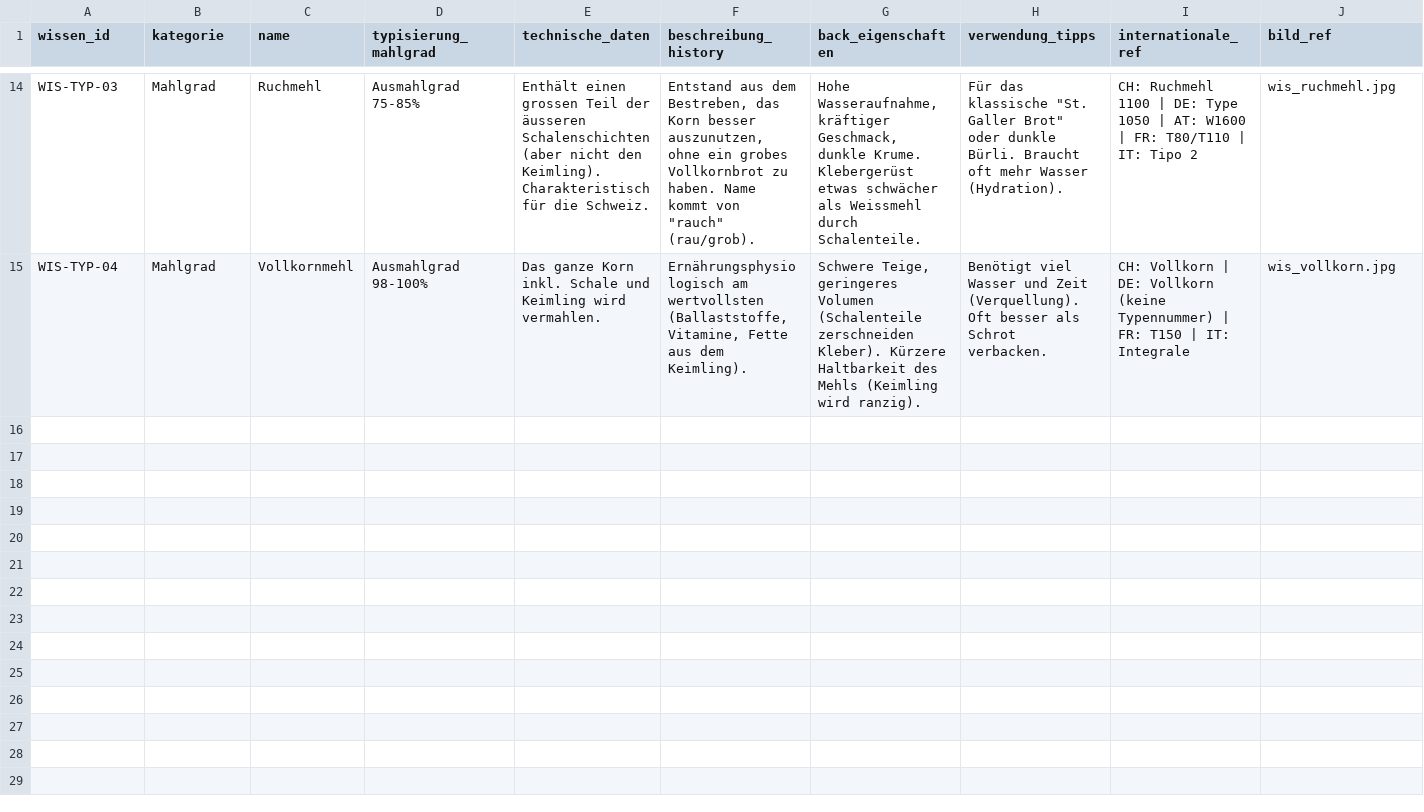
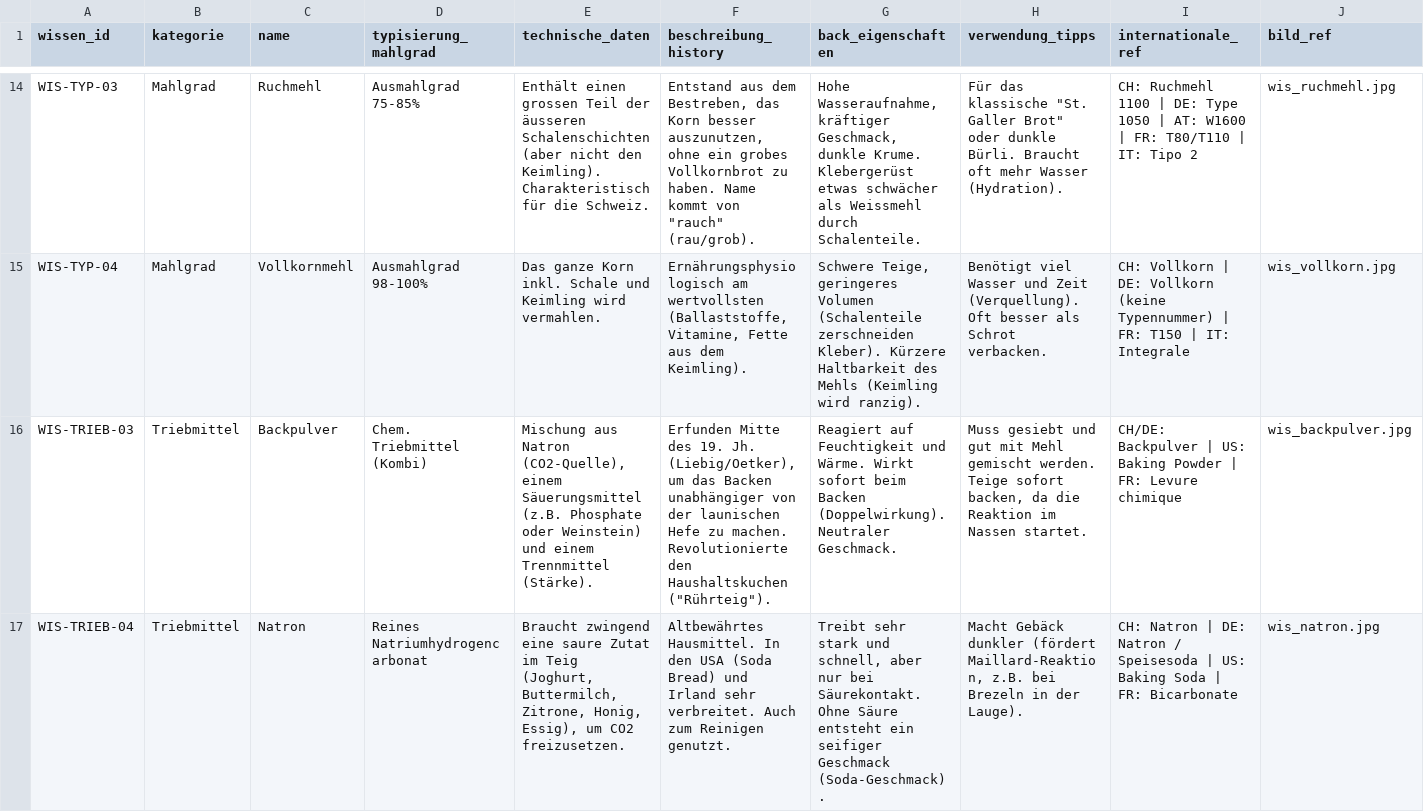
Before and after one commit to SimonNeunteufel/WeltDerBrote, a CSV file: assets/data/wdb_wissen.csv, drawn as a sheet; only a part is shown, gaps mark what is left out; rows hold the shown columns only; the diff covers the shown part only; the diff names each change by its address in the sheet, - before the commit and + after, or states it on an @@ line.

```diff
--- a/assets/data/wdb_wissen.csv
+++ b/assets/data/wdb_wissen.csv
+row 16: WIS-TRIEB-03 | Triebmittel | Backpulver | Chem. Triebmittel (Kombi) | Mischung aus Natron (CO2-Quelle), einem Säuerungsmittel (z.B. Phosphate oder Weinstein) und einem Trennmittel (Stärke). | Erfunden Mitte des 19. Jh. (Liebig/Oetker), um das Backen unabhängiger von der launischen Hefe zu machen. Revolutionierte den Haushaltskuchen ("Rührteig"). | Reagiert auf Feuchtigkeit und Wärme. Wirkt sofort beim Backen (Doppelwirkung). Neutraler Geschmack. | Muss gesiebt und gut mit Mehl gemischt werden. Teige sofort backen, da die Reaktion im Nassen startet. | CH/DE: Backpulver | US: Baking Powder | FR: Levure chimique | wis_backpulver.jpg
+row 17: WIS-TRIEB-04 | Triebmittel | Natron | Reines Natriumhydrogencarbonat | Braucht zwingend eine saure Zutat im Teig (Joghurt, Buttermilch, Zitrone, Honig, Essig), um CO2 freizusetzen. | Altbewährtes Hausmittel. In den USA (Soda Bread) und Irland sehr verbreitet. Auch zum Reinigen genutzt. | Treibt sehr stark und schnell, aber nur bei Säurekontakt. Ohne Säure entsteht ein seifiger Geschmack (Soda-Geschmack). | Macht Gebäck dunkler (fördert Maillard-Reaktion, z.B. bei Brezeln in der Lauge). | CH: Natron | DE: Natron / Speisesoda | US: Baking Soda | FR: Bicarbonate | wis_natron.jpg
```
Also changed, not shown: 5 added rows elsewhere in this file, assets/data/wdb_rezepte.csv, 2 other files.
